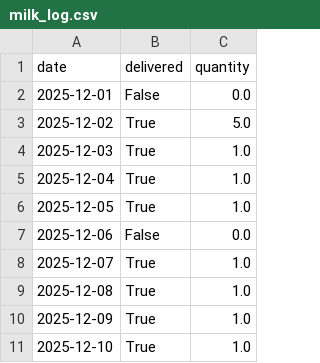
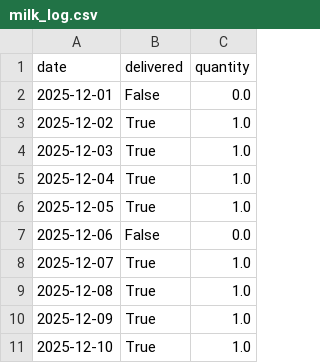
Before and after one commit to aanand862/T1_103, a CSV file: milk_log.csv, drawn as a sheet.

Commit message:
Automated Update: milk_log.csv

```diff
--- a/milk_log.csv
+++ b/milk_log.csv
@@ -2,3 +2,3 @@ date,delivered,quantity
 2025-12-01,False,0.0
-2025-12-02,True,5.0
+2025-12-02,True,1.0
 2025-12-03,True,1.0
```
